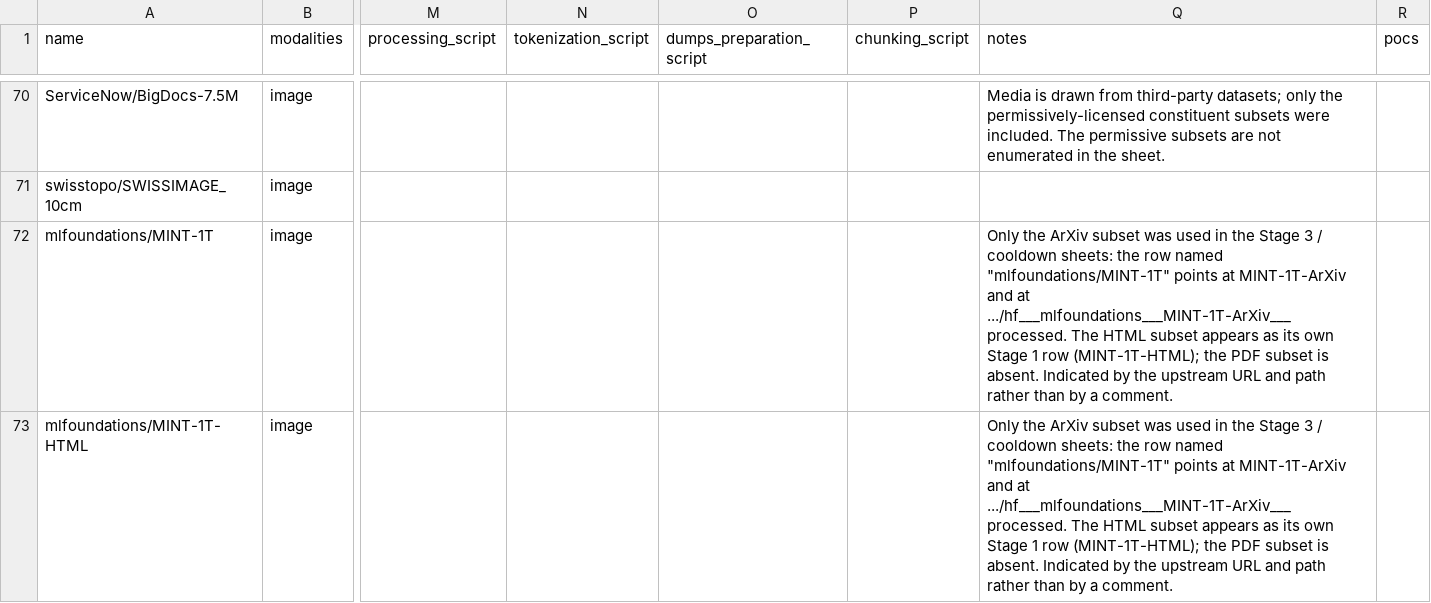
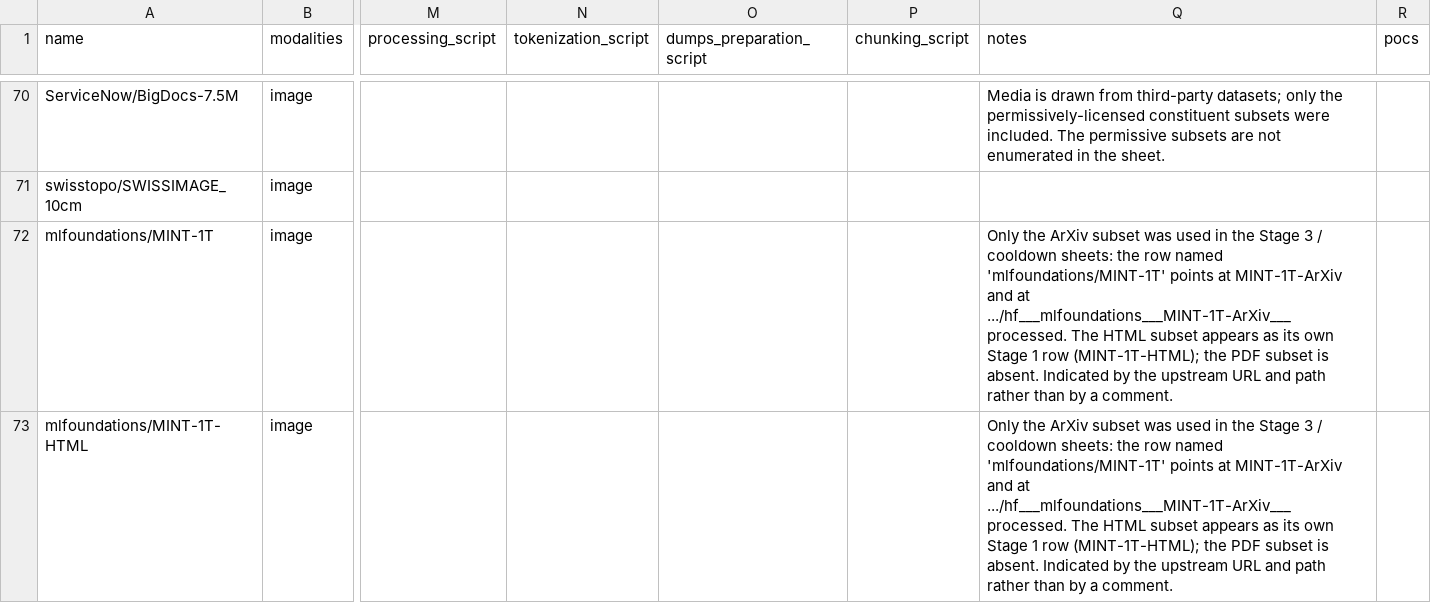
Before and after one commit to swiss-ai/apertus-data-transparency, a TSV file: Apertus dataset repository.tsv, drawn as a sheet; only a part is shown, gaps mark what is left out; the diff covers the shown part only; the diff names each change by its address in the sheet, - before the commit and + after, or states it on an @@ line.

Commit message:
Fixes parsing error

```diff
--- a/Apertus dataset repository.tsv
+++ b/Apertus dataset repository.tsv
-Q72:Q73 (notes): …row named "mlfoundations/MINT-1T" points at…
+Q72:Q73 (notes): …row named 'mlfoundations/MINT-1T' points at…
```
Also changed, not shown: 8 edited cells elsewhere in this file.
